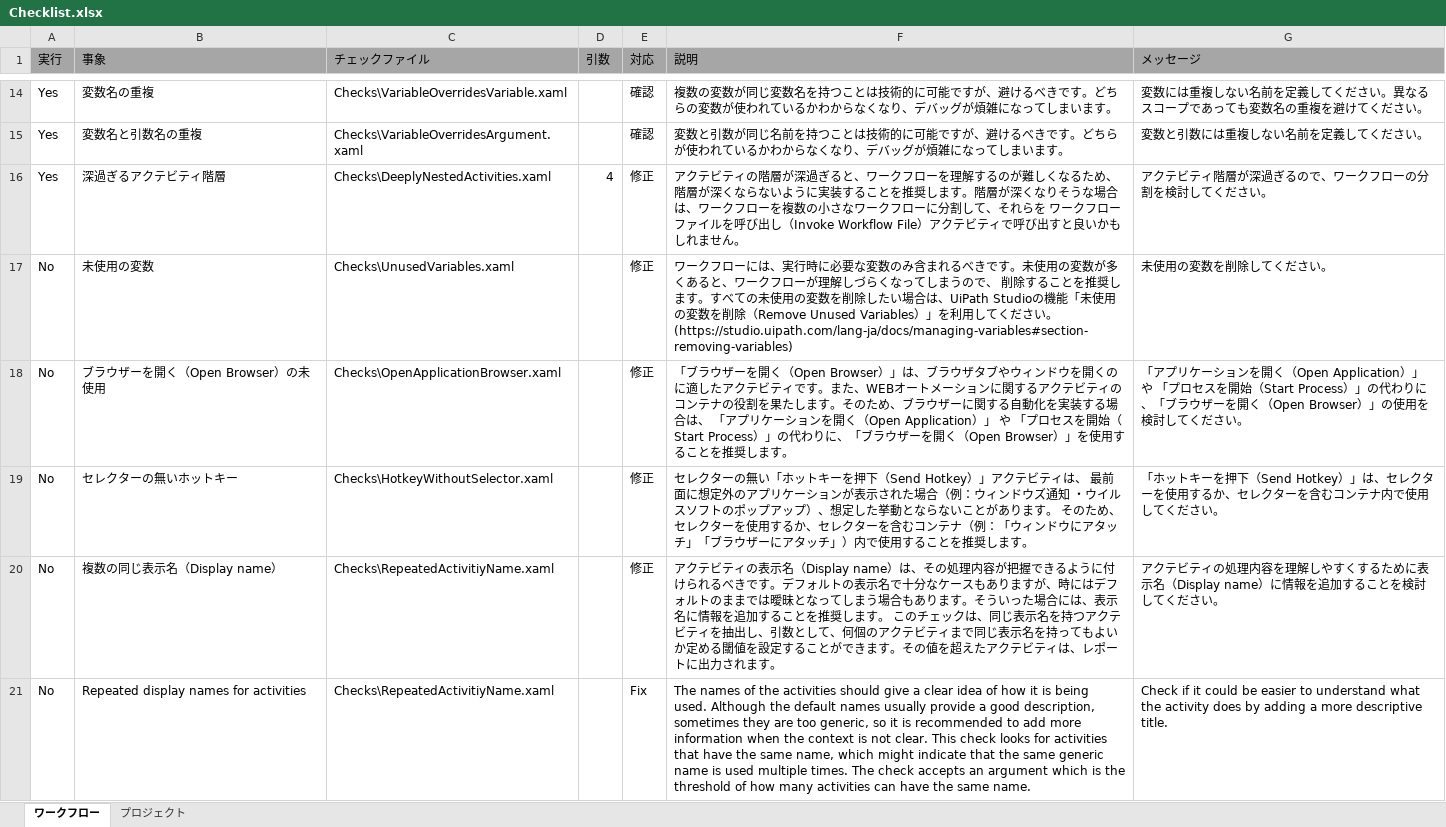
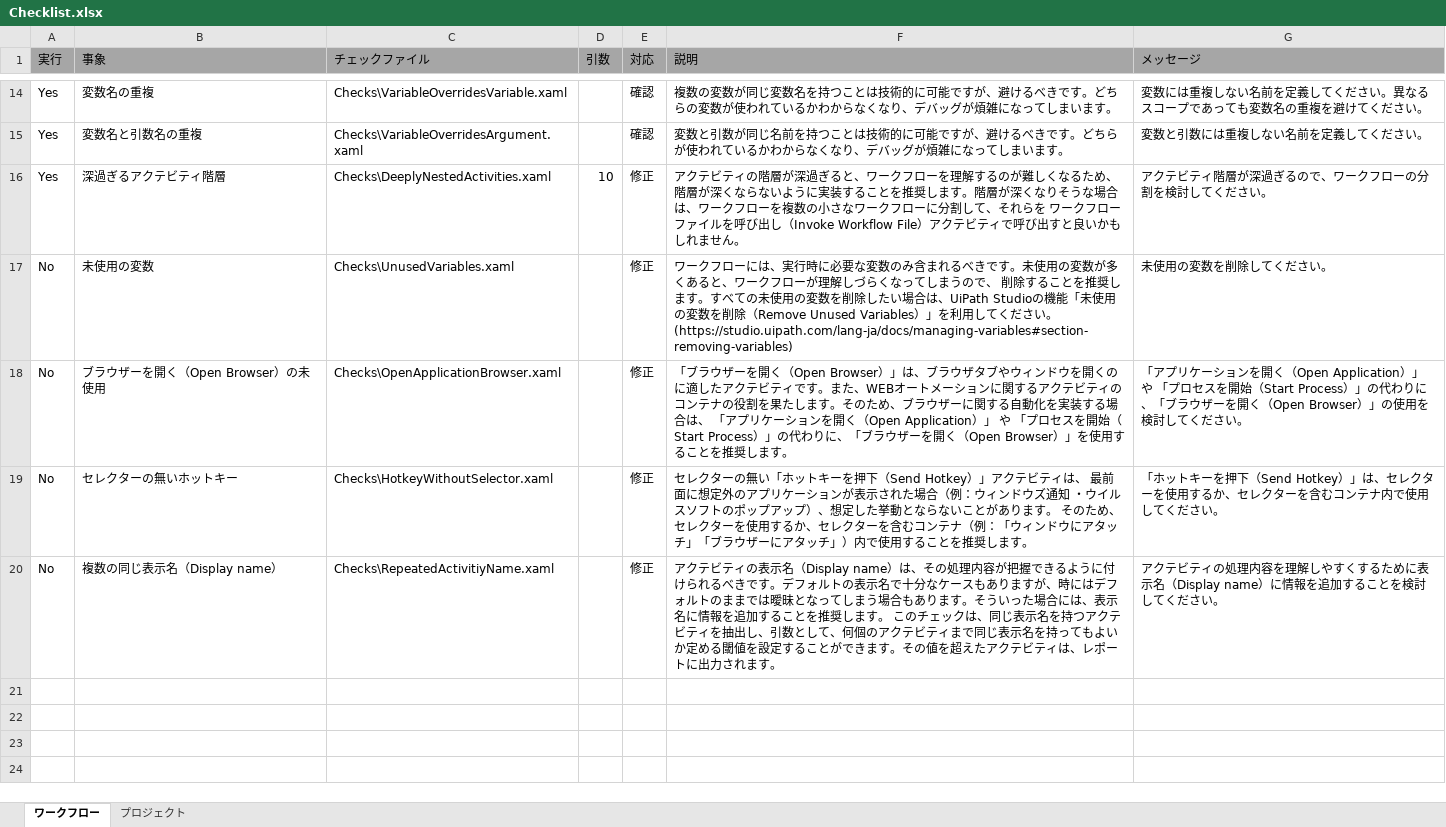
Before and after one commit to UiPath/Workflow-Inspector, an Excel workbook: Config/JP/Checklist.xlsx, sheet ワークフロー, drawn as a sheet; only a part is shown, gaps mark what is left out; values as stored, in another font and other column widths than the file's, no borders; the diff names each change by its address in the sheet, - before the commit and + after, or states it on an @@ line.

Commit message:
Minor changes to make the WI pass its own checks.

```diff
--- a/Config/JP/Checklist.xlsx (sheet ワークフロー)
+++ b/Config/JP/Checklist.xlsx (sheet ワークフロー)
-D16 (引数): 4
+D16 (引数): 10
-row 21: No | Repeated display names for activities | Checks\RepeatedActivitiyName.xaml |  | Fix | The names of the activities should give a clear idea of how it is being used. Although the default names usually provide a good description, sometimes they are too generic, so it is recommended to add more information when the context is not clear. This check looks for activities that have the same name, which might indicate that the same generic name is used multiple times. The check accepts an argument which is the threshold of how many activities can have the same name. | Check if it could be easier to understand what the activity does by adding a more descriptive title.
```
Also changed, not shown: Config/EN/Checklist.xlsx, 12 other files.
